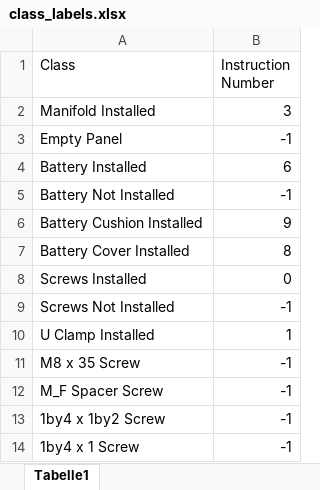
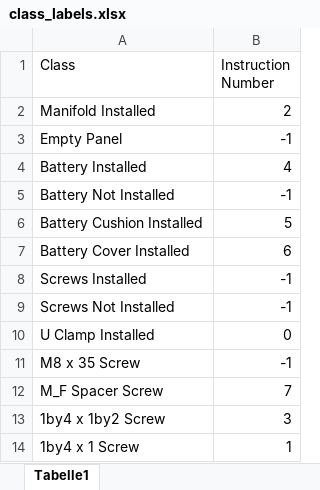
Before and after one commit to NarendraVAchar/Object_Detection_YOLOv5, an Excel workbook: class_labels.xlsx, sheet Tabelle1, drawn as a sheet; values as stored, in another font and other column widths than the file's, no borders; table styles not drawn; the diff names each change by its address in the sheet, - before the commit and + after, or states it on an @@ line.

```diff
--- a/class_labels.xlsx (sheet Tabelle1)
+++ b/class_labels.xlsx (sheet Tabelle1)
-B2 (Instruction Number): 3
+B2 (Instruction Number): 2
-B4 (Instruction Number): 6
+B4 (Instruction Number): 4
-B6 (Instruction Number): 9
+B6 (Instruction Number): 5
-B7 (Instruction Number): 8
+B7 (Instruction Number): 6
-B8 (Instruction Number): 0
+B8 (Instruction Number): -1
-B10 (Instruction Number): 1
+B10 (Instruction Number): 0
-B12 (Instruction Number): -1
+B12 (Instruction Number): 7
-B13 (Instruction Number): -1
+B13 (Instruction Number): 3
-B14 (Instruction Number): -1
+B14 (Instruction Number): 1
```
Also changed, not shown: instructions.xlsx, 39 other files.
